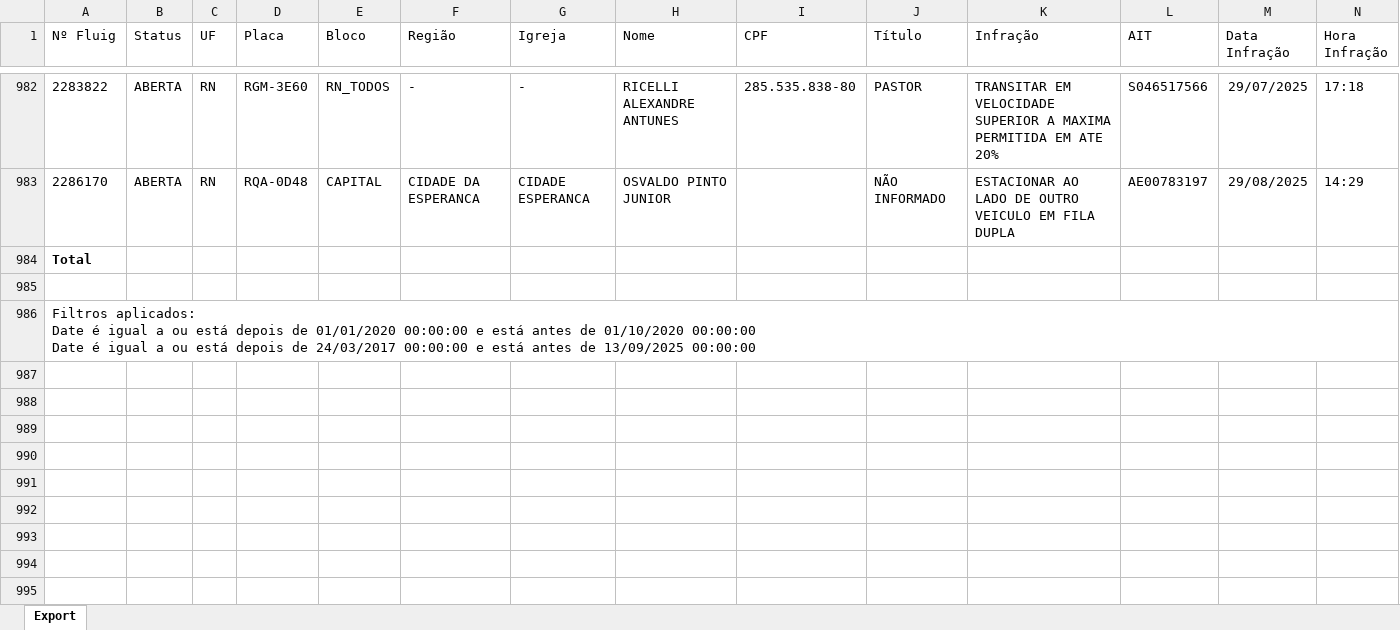
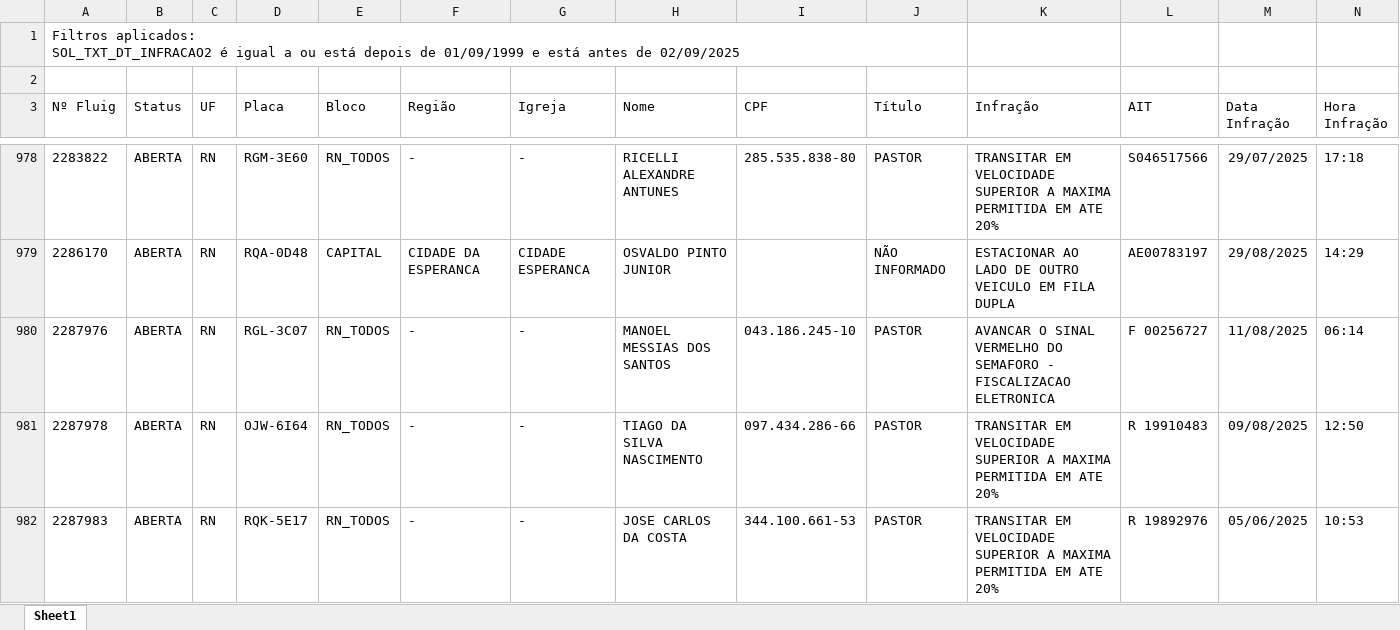
Before and after one commit to Claudio-NG/FROTAS, an Excel workbook: PLANILHAS/Notificações de Multas - Detalhamento.xlsx, sheet Sheet1, drawn as a sheet; only a part is shown, gaps mark what is left out; values as stored, in another font and other column widths than the file's, no borders; table styles not drawn; removed rows and columns are numbered as before the commit, all else as after; rows hold the shown columns only; ↵ is a line break in a cell; the diff covers the shown part only; the diff names each change by its address in the sheet, - before the commit and + after, or states it on an @@ line.

```diff
--- a/PLANILHAS/Notificações de Multas - Detalhamento.xlsx (sheet Sheet1)
+++ b/PLANILHAS/Notificações de Multas - Detalhamento.xlsx (sheet Sheet1)
-sheet tab: Export
+sheet tab: Sheet1
+row 1: Filtros aplicados: ↵ SOL_TXT_DT_INFRACAO2 é igual a ou está depois de 01/09/1999 e está antes de 02/09/2025
+row 2: (empty)
-row 984: Total
-row 980: (empty)
+row 980: 2287976 | ABERTA | RN | RGL-3C07 | RN_TODOS | - | - | MANOEL MESSIAS DOS SANTOS | 043.186.245-10 | PASTOR | AVANCAR O SINAL VERMELHO DO SEMAFORO - FISCALIZACAO ELETRONICA | F 00256727 | 11/08/2025 | 06:14
-row 986: Filtros aplicados: ↵ Date é igual a ou está depois de 01/01/2020 00:00:00 e está antes de 01/10/2020 00:00:00 ↵ Date é igual a ou está depois de 24/03/2017 00:00:00 e está antes de 13/09/2025 00:00:00
+row 981: 2287978 | ABERTA | RN | OJW-6I64 | RN_TODOS | - | - | TIAGO DA SILVA NASCIMENTO | 097.434.286-66 | PASTOR | TRANSITAR EM VELOCIDADE SUPERIOR A MAXIMA PERMITIDA EM ATE 20% | R 19910483 | 09/08/2025 | 12:50
+row 982: 2287983 | ABERTA | RN | RQK-5E17 | RN_TODOS | - | - | JOSE CARLOS DA COSTA | 344.100.661-53 | PASTOR | TRANSITAR EM VELOCIDADE SUPERIOR A MAXIMA PERMITIDA EM ATE 20% | R 19892976 | 05/06/2025 | 10:53
```
Also changed, not shown: 4 added rows, 6 removed rows and 3 edited cells elsewhere in this sheet, ExtratoSimplificado.xlsx, Notificações de Multas - Condutor Identificado.xlsx, 6 other files.
